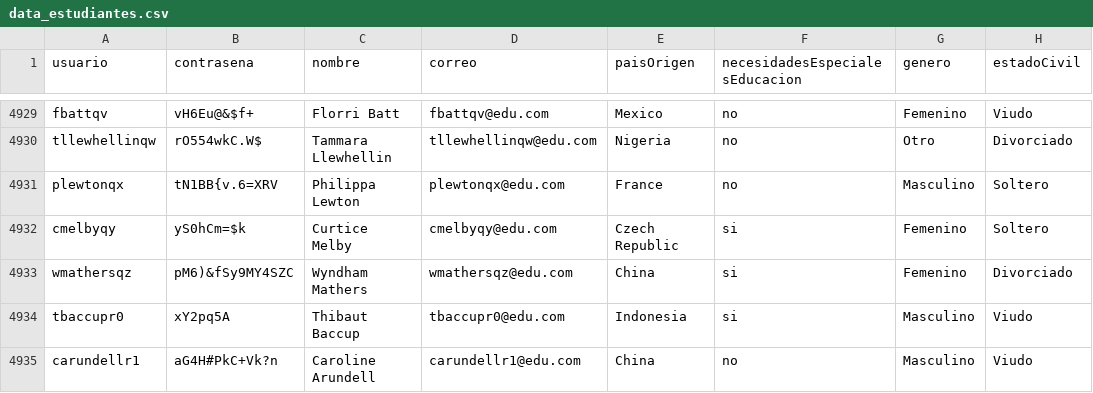
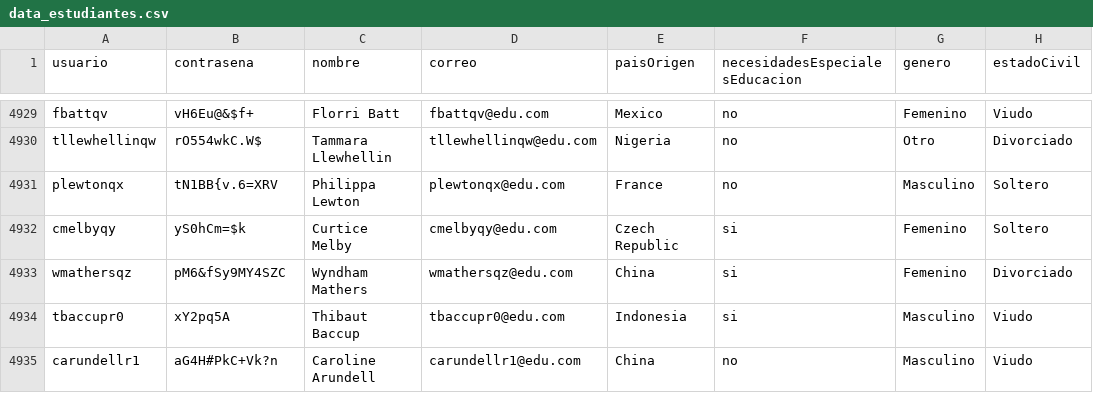
Before and after one commit to natam226/datasets_proyecto, a CSV file: more_data/preliminar/data_estudiantes.csv, drawn as a sheet; only a part is shown, gaps mark what is left out; the diff covers the shown part only; the diff names each change by its address in the sheet, - before the commit and + after, or states it on an @@ line.

Commit message:
Update data_estudiantes.csv

```diff
--- a/more_data/preliminar/data_estudiantes.csv
+++ b/more_data/preliminar/data_estudiantes.csv
-B4933 (contrasena): pM6)&fSy9MY4SZC
+B4933 (contrasena): pM6&fSy9MY4SZC
```
Also changed, not shown: 14 edited cells elsewhere in this file.
